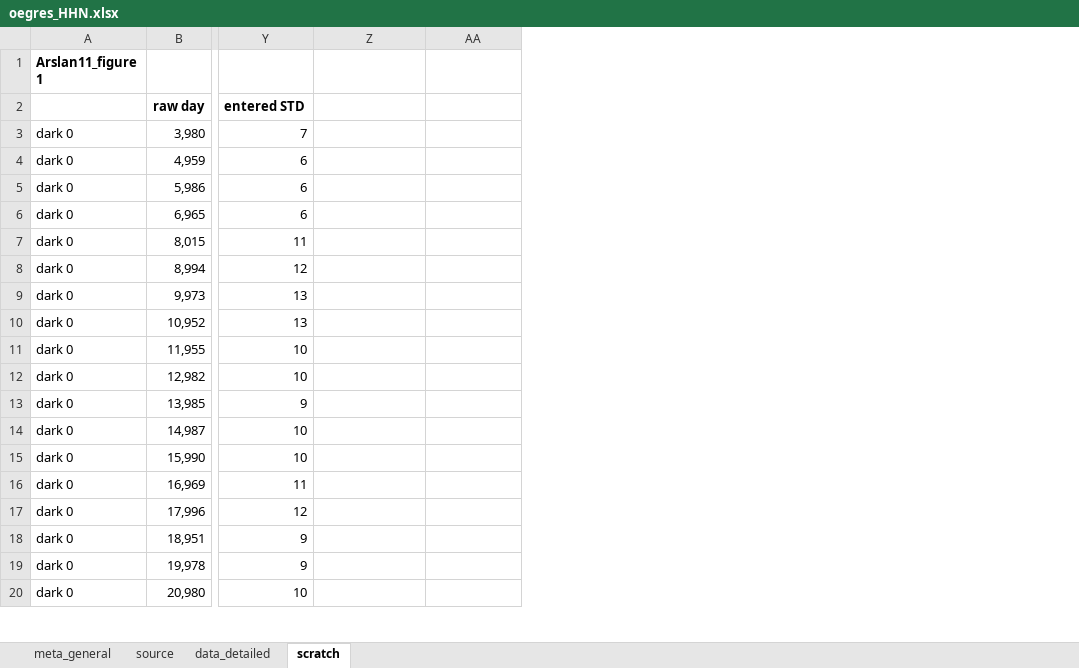
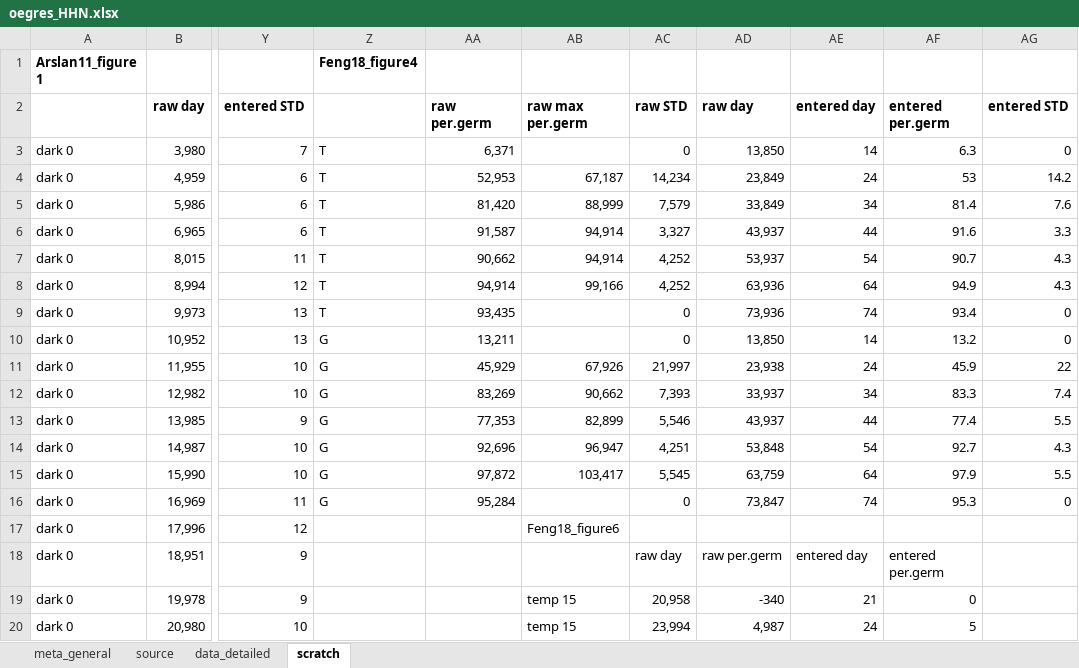
Before and after one commit to lizzieinvancouver/egret, an Excel workbook: data/oegres_HHN/oegres_HHN.xlsx, sheet scratch, drawn as a sheet; only a part is shown, gaps mark what is left out; values as stored, in another font and other column widths than the file's, no borders; charts and pictures not drawn; the diff names each change by its address in the sheet, - before the commit and + after, or states it on an @@ line.

Commit message:
Data scraping for Feng18

```diff
--- a/data/oegres_HHN/oegres_HHN.xlsx (sheet scratch)
+++ b/data/oegres_HHN/oegres_HHN.xlsx (sheet scratch)
+column AB, rows 2-20: raw max per.germ |  | 67,187 | 88,999 | 94,914 | 94,914 | 99,166 |  |  | 67,926 | 90,662 | 82,899 | 96,947 | 103,417 |  | Feng18_figure6 |  | temp 15 | temp 15
+column AC, rows 2-20: raw STD | 0 | 14,234 | 7,579 | 3,327 | 4,252 | 4,252 | 0 | 0 | 21,997 | 7,393 | 5,546 | 4,251 | 5,545 | 0 |  | raw day | 20,958 | 23,994
+column AD, rows 2-20: raw day | 13,850 | 23,849 | 33,849 | 43,937 | 53,937 | 63,936 | 73,936 | 13,850 | 23,938 | 33,937 | 43,937 | 53,848 | 63,759 | 73,847 |  | raw per.germ | -340 | 4,987
+column AE, rows 2-20: entered day | 14 | 24 | 34 | 44 | 54 | 64 | 74 | 14 | 24 | 34 | 44 | 54 | 64 | 74 |  | entered day | 21 | 24
+column AF, rows 2-20: entered per.germ | 6.3 | 53 | 81.4 | 91.6 | 90.7 | 94.9 | 93.4 | 13.2 | 45.9 | 83.3 | 77.4 | 92.7 | 97.9 | 95.3 |  | entered per.germ | 0 | 5
+column AG, rows 2-16: entered STD | 0 | 14.2 | 7.6 | 3.3 | 4.3 | 4.3 | 0 | 0 | 22 | 7.4 | 5.5 | 4.3 | 5.5 | 0
-Z1: (empty)
+Z1: Feng18_figure4
-AA2: (empty)
+AA2: raw per.germ
-Z3:Z9: (empty)
+Z3:Z9: T
-AA3: (empty)
+AA3: 6,371
-AA4: (empty)
+AA4: 52,953
-AA5: (empty)
+AA5: 81,420
-AA6: (empty)
+AA6: 91,587
-AA7: (empty)
+AA7: 90,662
-AA8: (empty)
+AA8: 94,914
-AA9: (empty)
+AA9: 93,435
-Z10:Z16: (empty)
+Z10:Z16: G
-AA10: (empty)
+AA10: 13,211
-AA11: (empty)
+AA11: 45,929
-AA12: (empty)
+AA12: 83,269
-AA13: (empty)
+AA13: 77,353
-AA14: (empty)
+AA14: 92,696
-AA15: (empty)
+AA15: 97,872
-AA16: (empty)
+AA16: 95,284
```
Also changed, not shown: sheet data_detailed, sheet source.
